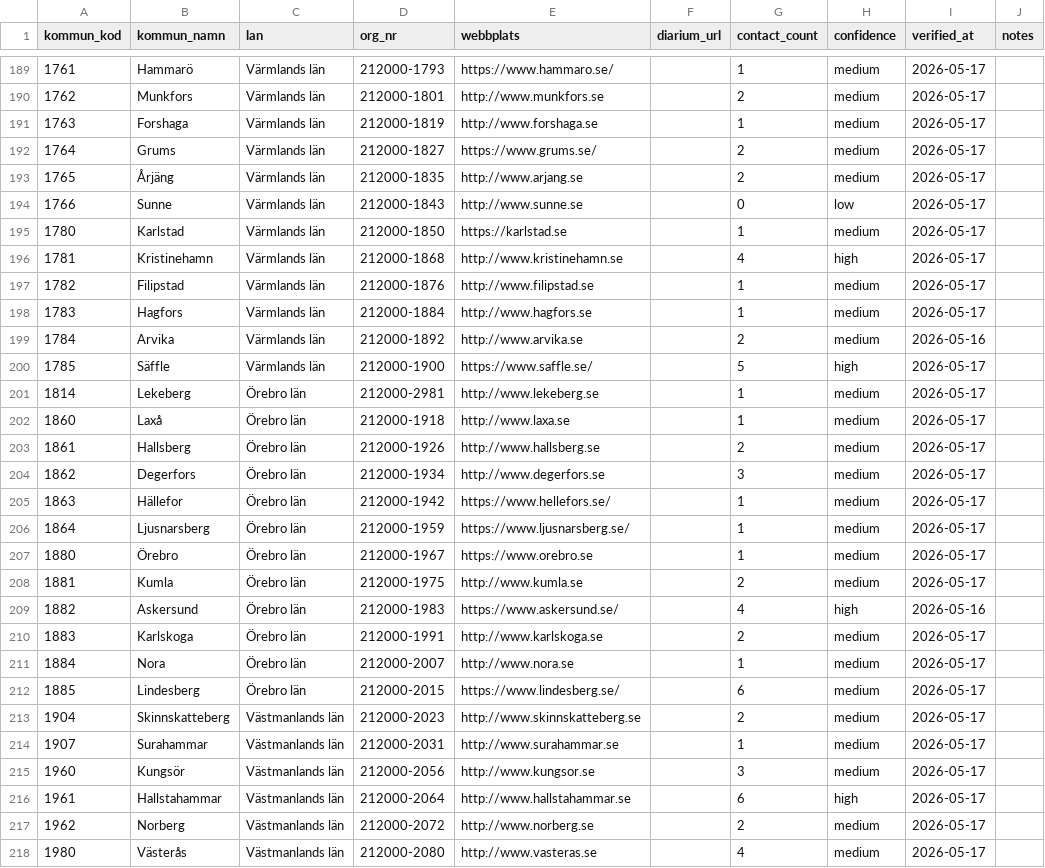
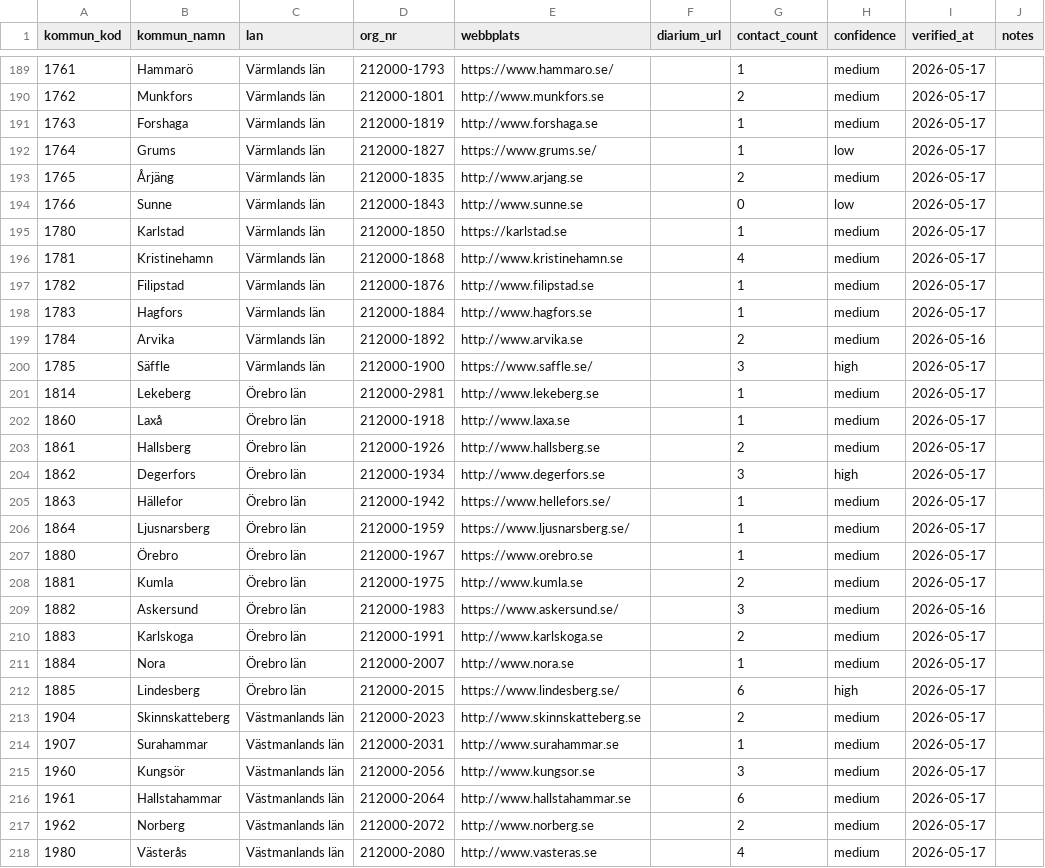
Before and after one commit to Gustaf-Hard/public-contracts, a CSV file: data/municipalities.csv, drawn as a sheet; only a part is shown, gaps mark what is left out; the diff covers the shown part only.

```diff
--- a/data/municipalities.csv
+++ b/data/municipalities.csv
@@ -191,3 +191,3 @@ kommun_kod,kommun_namn,lan,org_nr,webbplats,diarium_url,contact_count,confidence
 1763,Forshaga,Värmlands län,212000-1819,http://www.forshaga.se,,1,medium,2026-05-17,
-1764,Grums,Värmlands län,212000-1827,https://www.grums.se/,,2,medium,2026-05-17,
+1764,Grums,Värmlands län,212000-1827,https://www.grums.se/,,1,low,2026-05-17,
 1765,Årjäng,Värmlands län,212000-1835,http://www.arjang.se,,2,medium,2026-05-17,
@@ -195,3 +195,3 @@ kommun_kod,kommun_namn,lan,org_nr,webbplats,diarium_url,contact_count,confidence
 1780,Karlstad,Värmlands län,212000-1850,https://karlstad.se,,1,medium,2026-05-17,
-1781,Kristinehamn,Värmlands län,212000-1868,http://www.kristinehamn.se,,4,high,2026-05-17,
+1781,Kristinehamn,Värmlands län,212000-1868,http://www.kristinehamn.se,,4,medium,2026-05-17,
 1782,Filipstad,Värmlands län,212000-1876,http://www.filipstad.se,,1,medium,2026-05-17,
@@ -199,3 +199,3 @@ kommun_kod,kommun_namn,lan,org_nr,webbplats,diarium_url,contact_count,confidence
 1784,Arvika,Värmlands län,212000-1892,http://www.arvika.se,,2,medium,2026-05-16,
-1785,Säffle,Värmlands län,212000-1900,https://www.saffle.se/,,5,high,2026-05-17,
+1785,Säffle,Värmlands län,212000-1900,https://www.saffle.se/,,3,high,2026-05-17,
 1814,Lekeberg,Örebro län,212000-2981,http://www.lekeberg.se,,1,medium,2026-05-17,
@@ -203,3 +203,3 @@ kommun_kod,kommun_namn,lan,org_nr,webbplats,diarium_url,contact_count,confidence
 1861,Hallsberg,Örebro län,212000-1926,http://www.hallsberg.se,,2,medium,2026-05-17,
-1862,Degerfors,Örebro län,212000-1934,http://www.degerfors.se,,3,medium,2026-05-17,
+1862,Degerfors,Örebro län,212000-1934,http://www.degerfors.se,,3,high,2026-05-17,
 1863,Hällefor,Örebro län,212000-1942,https://www.hellefors.se/,,1,medium,2026-05-17,
@@ -208,6 +208,6 @@ kommun_kod,kommun_namn,lan,org_nr,webbplats,diarium_url,contact_count,confidence
 1881,Kumla,Örebro län,212000-1975,http://www.kumla.se,,2,medium,2026-05-17,
-1882,Askersund,Örebro län,212000-1983,https://www.askersund.se/,,4,high,2026-05-16,
+1882,Askersund,Örebro län,212000-1983,https://www.askersund.se/,,3,medium,2026-05-16,
 1883,Karlskoga,Örebro län,212000-1991,http://www.karlskoga.se,,2,medium,2026-05-17,
 1884,Nora,Örebro län,212000-2007,http://www.nora.se,,1,medium,2026-05-17,
-1885,Lindesberg,Örebro län,212000-2015,https://www.lindesberg.se/,,6,medium,2026-05-17,
+1885,Lindesberg,Örebro län,212000-2015,https://www.lindesberg.se/,,6,high,2026-05-17,
 1904,Skinnskatteberg,Västmanlands län,212000-2023,http://www.skinnskatteberg.se,,2,medium,2026-05-17,
@@ -215,3 +215,3 @@ kommun_kod,kommun_namn,lan,org_nr,webbplats,diarium_url,contact_count,confidence
 1960,Kungsör,Västmanlands län,212000-2056,http://www.kungsor.se,,3,medium,2026-05-17,
-1961,Hallstahammar,Västmanlands län,212000-2064,http://www.hallstahammar.se,,6,high,2026-05-17,
+1961,Hallstahammar,Västmanlands län,212000-2064,http://www.hallstahammar.se,,6,medium,2026-05-17,
 1962,Norberg,Västmanlands län,212000-2072,http://www.norberg.se,,2,medium,2026-05-17,
```
Also changed, not shown: 50 edited cells elsewhere in this file, 3 other files.
